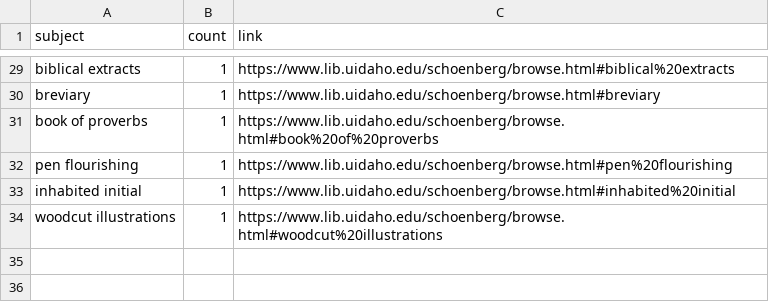
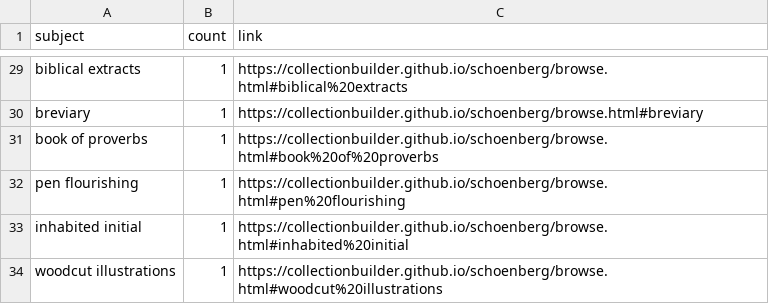
Before and after one commit to CollectionBuilder/demo, a CSV file: schoenberg/data/subjects.csv, drawn as a sheet; only a part is shown, gaps mark what is left out; the diff covers the shown part only.

```diff
--- a/schoenberg/data/subjects.csv
+++ b/schoenberg/data/subjects.csv
@@ -29,6 +29,6 @@ subject,count,link
-"biblical extracts",1,"https://www.lib.uidaho.edu/schoenberg/browse.html#biblical%20extracts"
-"breviary",1,"https://www.lib.uidaho.edu/schoenberg/browse.html#breviary"
-"book of proverbs",1,"https://www.lib.uidaho.edu/schoenberg/browse.html#book%20of%20proverbs"
-"pen flourishing",1,"https://www.lib.uidaho.edu/schoenberg/browse.html#pen%20flourishing"
-"inhabited initial",1,"https://www.lib.uidaho.edu/schoenberg/browse.html#inhabited%20initial"
-"woodcut illustrations",1,"https://www.lib.uidaho.edu/schoenberg/browse.html#woodcut%20illustrations"
+"biblical extracts",1,"https://collectionbuilder.github.io/schoenberg/browse.html#biblical%20extracts"
+"breviary",1,"https://collectionbuilder.github.io/schoenberg/browse.html#breviary"
+"book of proverbs",1,"https://collectionbuilder.github.io/schoenberg/browse.html#book%20of%20proverbs"
+"pen flourishing",1,"https://collectionbuilder.github.io/schoenberg/browse.html#pen%20flourishing"
+"inhabited initial",1,"https://collectionbuilder.github.io/schoenberg/browse.html#inhabited%20initial"
+"woodcut illustrations",1,"https://collectionbuilder.github.io/schoenberg/browse.html#woodcut%20illustrations"
```
Also changed, not shown: 27 edited cells elsewhere in this file, schoenberg/data/metadata.csv, 25 other files.
